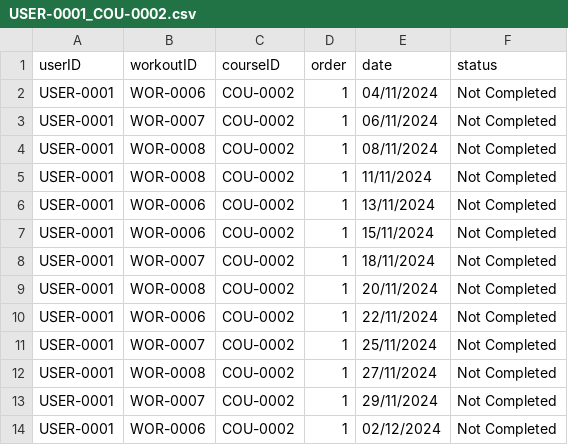
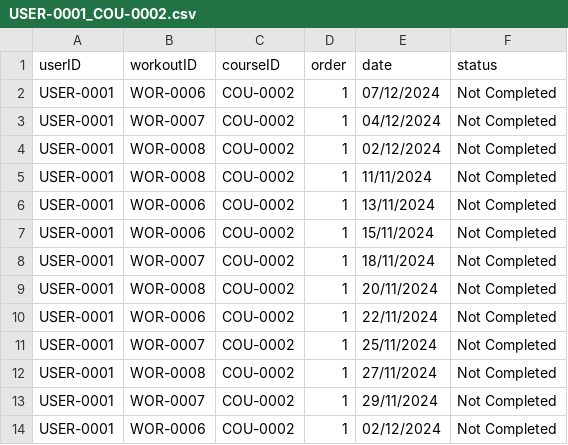
Before and after one commit to FPTU-SE18D02-Group4-Lab211-Assignment/FitnessManagementSystem, a CSV file: src/data/schedule/USER-0001_COU-0002.csv, drawn as a sheet.

Commit message:
update schedule

```diff
--- a/src/data/schedule/USER-0001_COU-0002.csv
+++ b/src/data/schedule/USER-0001_COU-0002.csv
@@ -1,5 +1,5 @@
 userID,workoutID,courseID,order,date,status
-USER-0001,WOR-0006,COU-0002,1,04/11/2024,Not Completed
-USER-0001,WOR-0007,COU-0002,1,06/11/2024,Not Completed
-USER-0001,WOR-0008,COU-0002,1,08/11/2024,Not Completed
+USER-0001,WOR-0006,COU-0002,1,07/12/2024,Not Completed
+USER-0001,WOR-0007,COU-0002,1,04/12/2024,Not Completed
+USER-0001,WOR-0008,COU-0002,1,02/12/2024,Not Completed
 USER-0001,WOR-0008,COU-0002,1,11/11/2024,Not Completed
```
Also changed, not shown: 9 other files.
